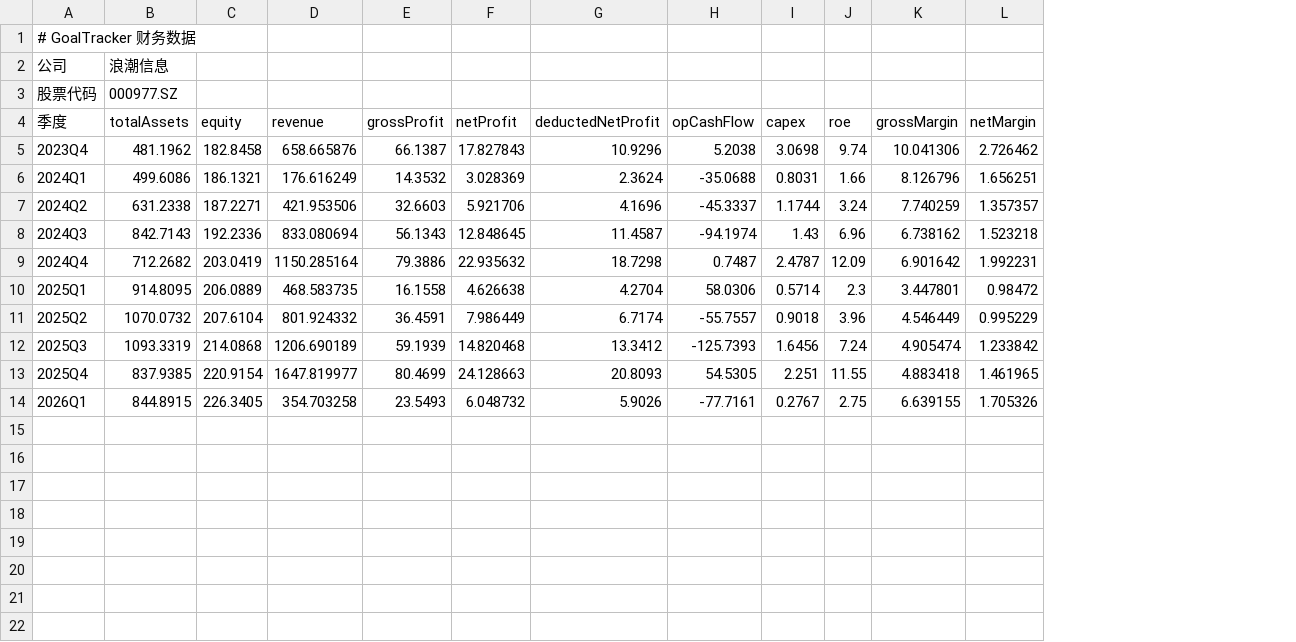
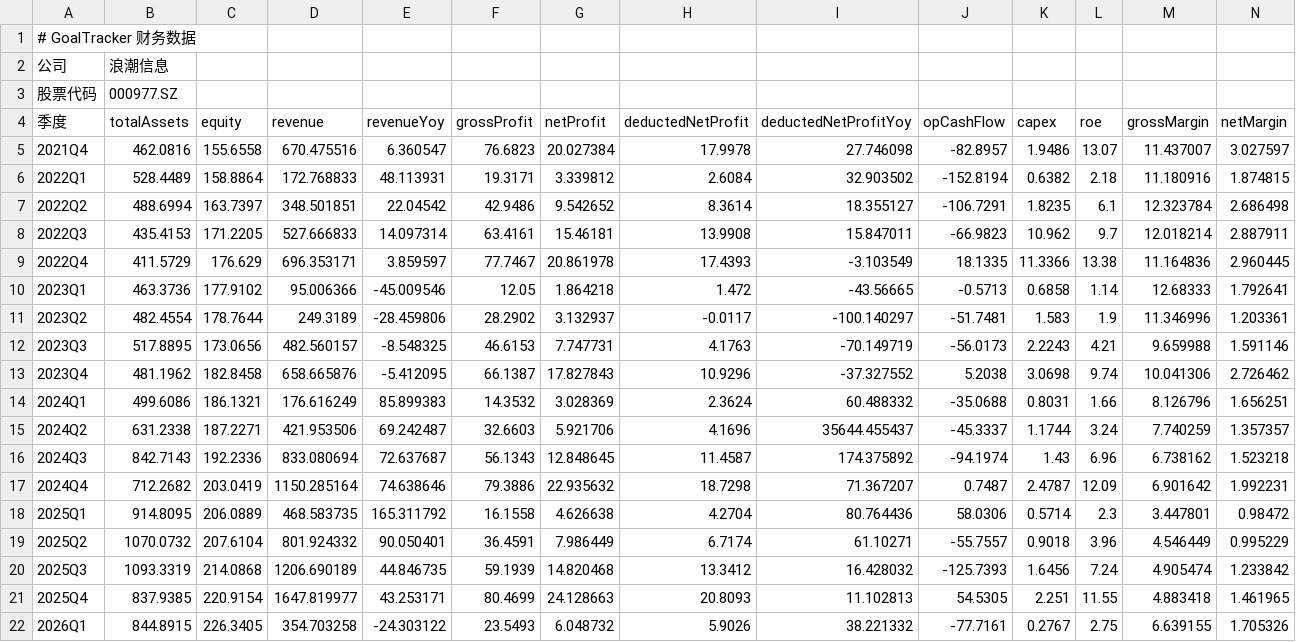
Before and after one commit to billyzxf/goal-tracker, a CSV file: data/financial/000977.SZ_浪潮信息.csv, drawn as a sheet; only a part is shown; rows hold the shown columns only; the diff names each change by its address in the sheet, - before the commit and + after, or states it on an @@ line.

```diff
--- a/data/financial/000977.SZ_浪潮信息.csv
+++ b/data/financial/000977.SZ_浪潮信息.csv
+column E (revenueYoy), rows 13-22: -5.412095 | 85.899383 | 69.242487 | 72.637687 | 74.638646 | 165.311792 | 90.050401 | 44.846735 | 43.253171 | -24.303122
+column I (deductedNetProfitYoy), rows 13-22: -37.327552 | 60.488332 | 35644.455437 | 174.375892 | 71.367207 | 80.764436 | 61.10271 | 16.428032 | 11.102813 | 38.221332
+row 5: 2021Q4 | 462.0816 | 155.6558 | 670.475516 | 6.360547 | 76.6823 | 20.027384 | 17.9978 | 27.746098 | -82.8957 | 1.9486 | 13.07 | 11.437007 | 3.027597
+row 6: 2022Q1 | 528.4489 | 158.8864 | 172.768833 | 48.113931 | 19.3171 | 3.339812 | 2.6084 | 32.903502 | -152.8194 | 0.6382 | 2.18 | 11.180916 | 1.874815
+row 7: 2022Q2 | 488.6994 | 163.7397 | 348.501851 | 22.04542 | 42.9486 | 9.542652 | 8.3614 | 18.355127 | -106.7291 | 1.8235 | 6.1 | 12.323784 | 2.686498
+row 8: 2022Q3 | 435.4153 | 171.2205 | 527.666833 | 14.097314 | 63.4161 | 15.46181 | 13.9908 | 15.847011 | -66.9823 | 10.962 | 9.7 | 12.018214 | 2.887911
+row 9: 2022Q4 | 411.5729 | 176.629 | 696.353171 | 3.859597 | 77.7467 | 20.861978 | 17.4393 | -3.103549 | 18.1335 | 11.3366 | 13.38 | 11.164836 | 2.960445
+row 10: 2023Q1 | 463.3736 | 177.9102 | 95.006366 | -45.009546 | 12.05 | 1.864218 | 1.472 | -43.56665 | -0.5713 | 0.6858 | 1.14 | 12.68333 | 1.792641
+row 11: 2023Q2 | 482.4554 | 178.7644 | 249.3189 | -28.459806 | 28.2902 | 3.132937 | -0.0117 | -100.140297 | -51.7481 | 1.583 | 1.9 | 11.346996 | 1.203361
+row 12: 2023Q3 | 517.8895 | 173.0656 | 482.560157 | -8.548325 | 46.6153 | 7.747731 | 4.1763 | -70.149719 | -56.0173 | 2.2243 | 4.21 | 9.659988 | 1.591146
```
Also changed, not shown: data/financial/002648.SZ_卫星化学.csv, data/financial/601138.SH_工业富联.csv, 38 other files.
